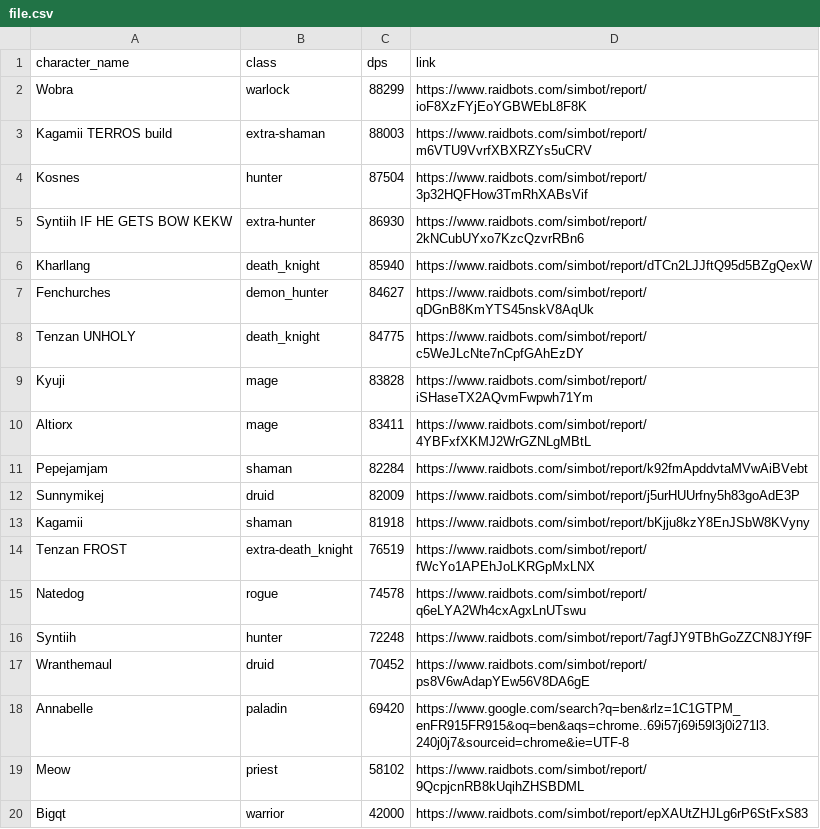
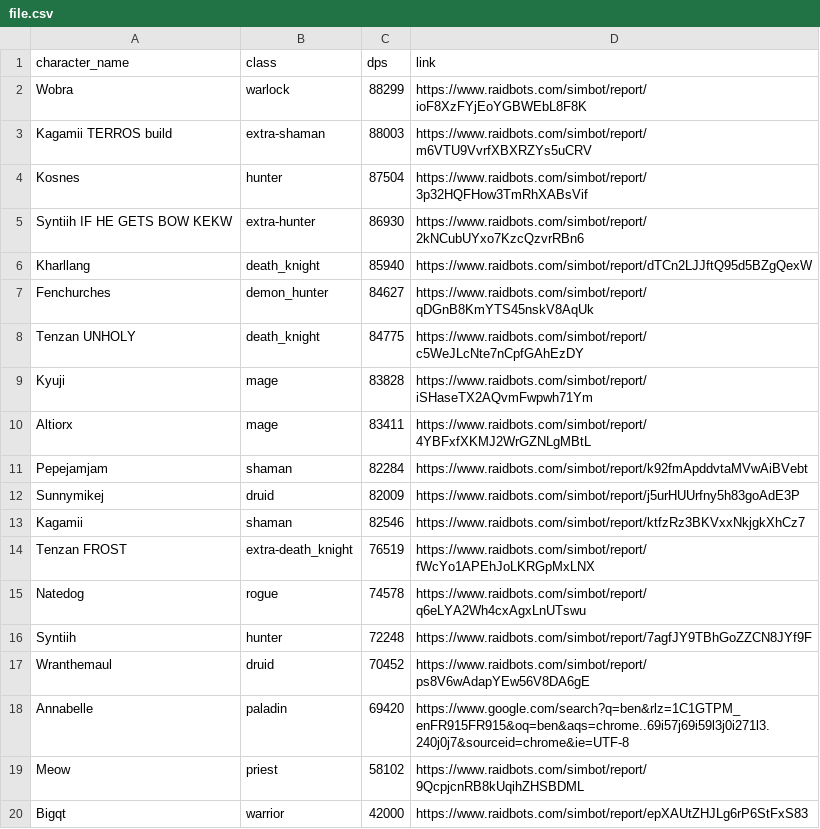
Before and after one commit to KyujiQG/BaboonsSimsRanks, a CSV file: file.csv, drawn as a sheet.

```diff
--- a/file.csv
+++ b/file.csv
@@ -12,3 +12,3 @@ Pepejamjam,shaman,82284,https://www.raidbots.com/simbot/report/k92fmApddvtaMVwAi
 Sunnymikej,druid,82009,https://www.raidbots.com/simbot/report/j5urHUUrfny5h83goAdE3P
-Kagamii,shaman,81918,https://www.raidbots.com/simbot/report/bKjju8kzY8EnJSbW8KVyny
+Kagamii,shaman,82546,https://www.raidbots.com/simbot/report/ktfzRz3BKVxxNkjgkXhCz7
 Tenzan FROST,extra-death_knight,76519,https://www.raidbots.com/simbot/report/fWcYo1APEhJoLKRGpMxLNX
```
Also changed, not shown: 1 other file.
